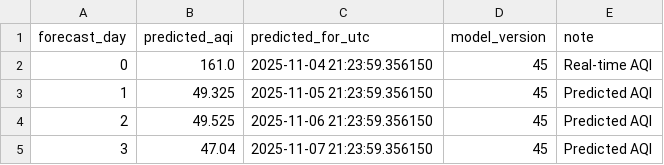
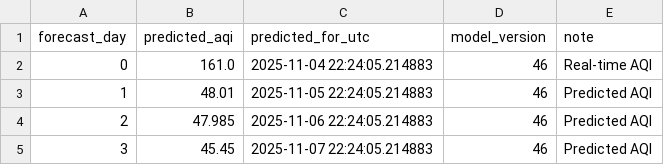
Before and after one commit to Misbah786-C/aqi-forecast, a CSV file: dashboard/predictions/latest_predictions.csv, drawn as a sheet.

```diff
--- a/dashboard/predictions/latest_predictions.csv
+++ b/dashboard/predictions/latest_predictions.csv
@@ -1,5 +1,5 @@
 forecast_day,predicted_aqi,predicted_for_utc,model_version,note
-0,161.0,2025-11-04 21:23:59.356150,45,Real-time AQI
-1,49.325,2025-11-05 21:23:59.356150,45,Predicted AQI
-2,49.525,2025-11-06 21:23:59.356150,45,Predicted AQI
-3,47.04,2025-11-07 21:23:59.356150,45,Predicted AQI
+0,161.0,2025-11-04 22:24:05.214883,46,Real-time AQI
+1,48.01,2025-11-05 22:24:05.214883,46,Predicted AQI
+2,47.985,2025-11-06 22:24:05.214883,46,Predicted AQI
+3,45.45,2025-11-07 22:24:05.214883,46,Predicted AQI
```
